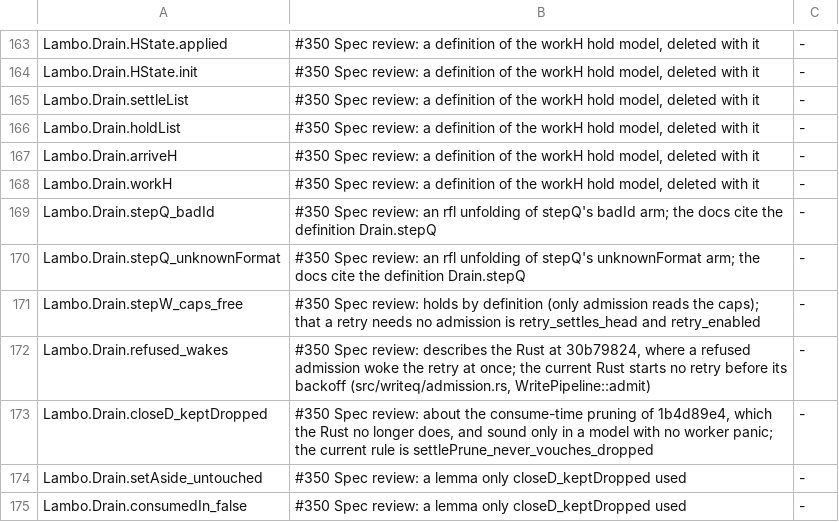
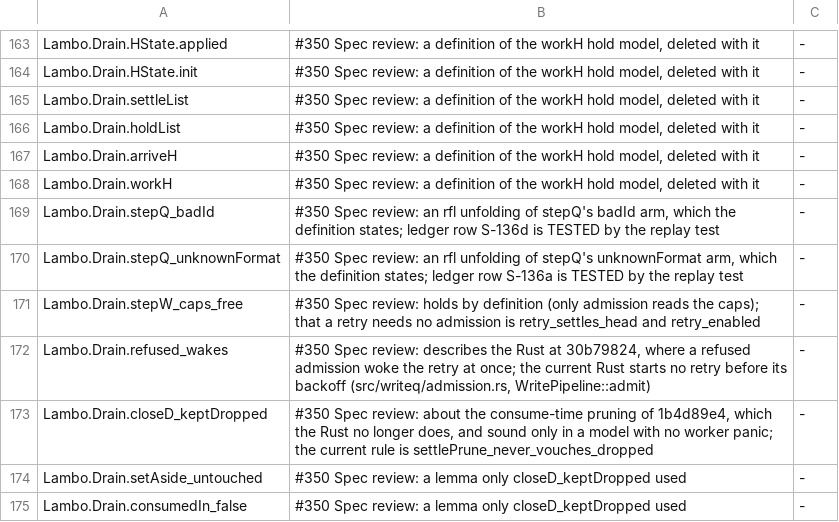
Before and after one commit to nrynss/lambo, a TSV file: formal/audit/deleted-theorems.tsv, drawn as a sheet; only a part is shown, gaps mark what is left out.

Commit message:
docs(formal): fix review nits in the drain Spec, models.toml, the deletions and the ledger counts
- Spec/Worker.lean: stepW's refused-submit comment said a refused write
  wakes its retry, Rust behaviour the boundary says the Rust does not
  have; it now says the model unparks the agent, and points at the
  boundary.
- Spec/Base.lean: unavailable_skips's doc no longer says loopD defers the
  agent, which its statement does not state.
- models.toml: the comment on the drain's history files names every
  layer History.lean holds, and the Spec/Base entry's description no longer
  names the worker step (now in Proofs/Base.lean) or the Drop path as
  modelled (it is a boundary line).
- deleted-theorems.tsv: stepQ_badId and stepQ_unknownFormat no longer say
  the docs cite the definition stepQ. No row's KEPT was filled: every
  counterpart a reason names states less or something else (checked against
  each origin/main statement, stepW_caps_free's included).
- claims/mcp.md: Q-03 moved from CODE-ONLY to TESTED in d4f8127e without
  the summary; the class table and the Q range now match the rows
  (TESTED 310, CODE-ONLY 215; Q 66 and 54).

```diff
--- a/formal/audit/deleted-theorems.tsv
+++ b/formal/audit/deleted-theorems.tsv
@@ -168,4 +168,4 @@ Lambo.Drain.arriveH	#350 Spec review: a definition of the workH hold model, dele
 Lambo.Drain.workH	#350 Spec review: a definition of the workH hold model, deleted with it	-
-Lambo.Drain.stepQ_badId	#350 Spec review: an rfl unfolding of stepQ's badId arm; the docs cite the definition Drain.stepQ	-
-Lambo.Drain.stepQ_unknownFormat	#350 Spec review: an rfl unfolding of stepQ's unknownFormat arm; the docs cite the definition Drain.stepQ	-
+Lambo.Drain.stepQ_badId	#350 Spec review: an rfl unfolding of stepQ's badId arm, which the definition states; ledger row S-136d is TESTED by the replay test	-
+Lambo.Drain.stepQ_unknownFormat	#350 Spec review: an rfl unfolding of stepQ's unknownFormat arm, which the definition states; ledger row S-136a is TESTED by the replay test	-
 Lambo.Drain.stepW_caps_free	#350 Spec review: holds by definition (only admission reads the caps); that a retry needs no admission is retry_settles_head and retry_enabled	-
```
Also changed, not shown: 4 other files.
